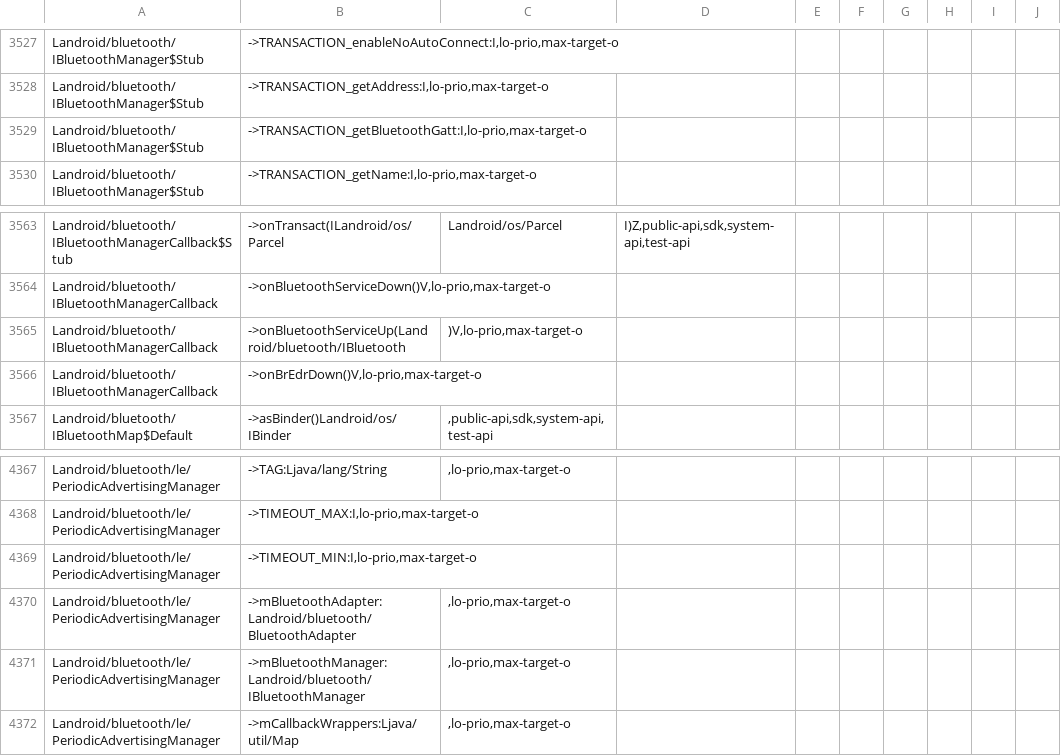
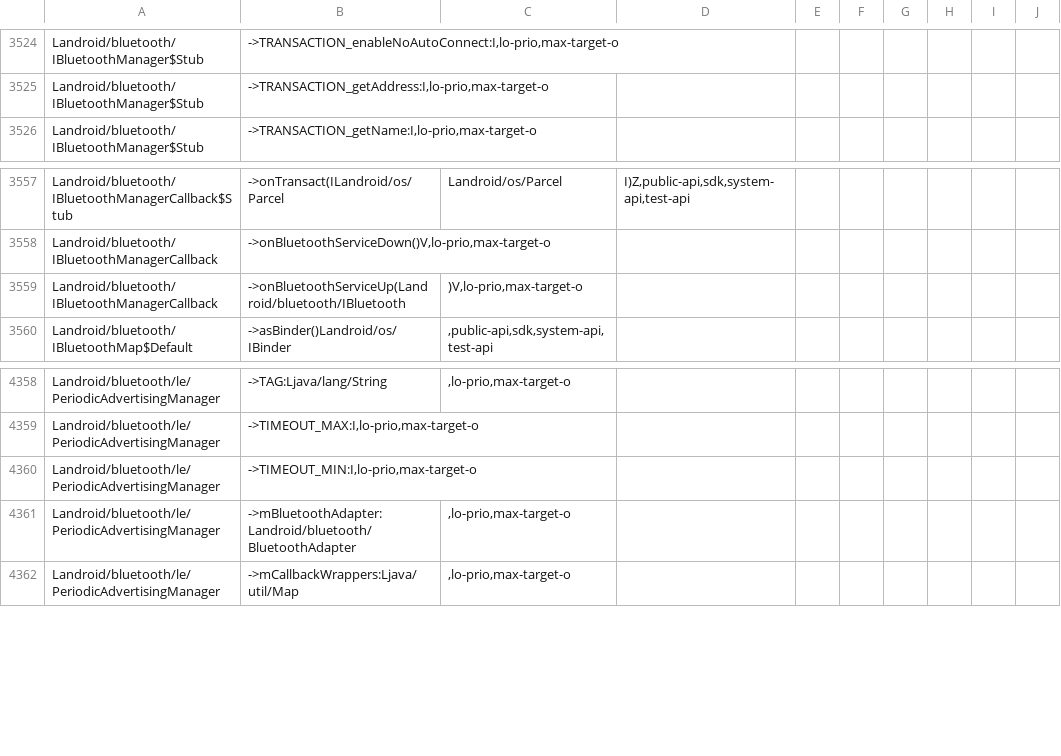
Before and after one commit to msft-mirror-aosp/platform.prebuilts.module_sdk.Bluetooth, a CSV file: current/hiddenapi/filtered-flags.csv, drawn as a sheet; only a part is shown, gaps mark what is left out; the diff covers the shown part only; the diff names each change by its address in the sheet, - before the commit and + after, or states it on an @@ line.

```diff
--- a/current/hiddenapi/filtered-flags.csv
+++ b/current/hiddenapi/filtered-flags.csv
-row 3529: Landroid/bluetooth/IBluetoothManager$Stub | ->TRANSACTION_getBluetoothGatt:I,lo-prio,max-target-o
-row 3566: Landroid/bluetooth/IBluetoothManagerCallback | ->onBrEdrDown()V,lo-prio,max-target-o
-row 4371: Landroid/bluetooth/le/PeriodicAdvertisingManager | ->mBluetoothManager:Landroid/bluetooth/IBluetoothManager | ,lo-prio,max-target-o
```
Also changed, not shown: 7 removed rows elsewhere in this file, current/hiddenapi/index.csv, 3 other files.
